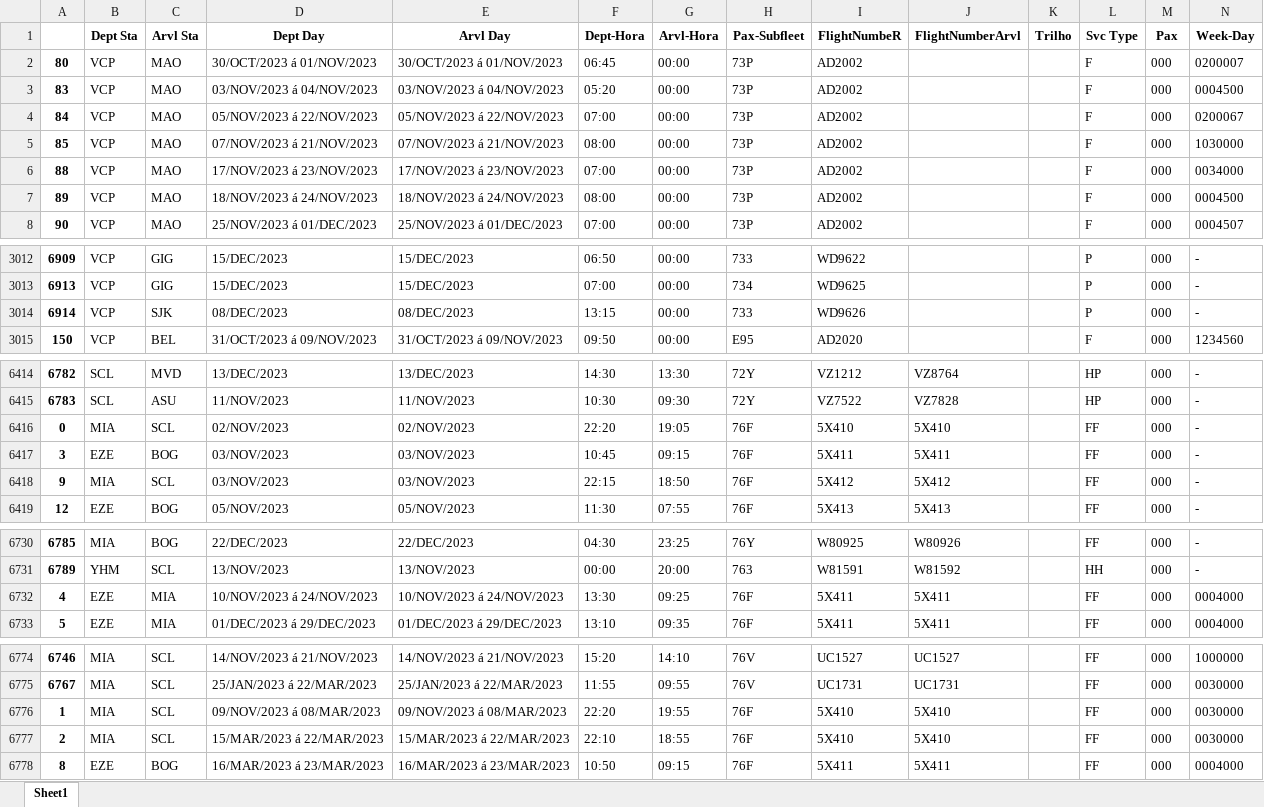
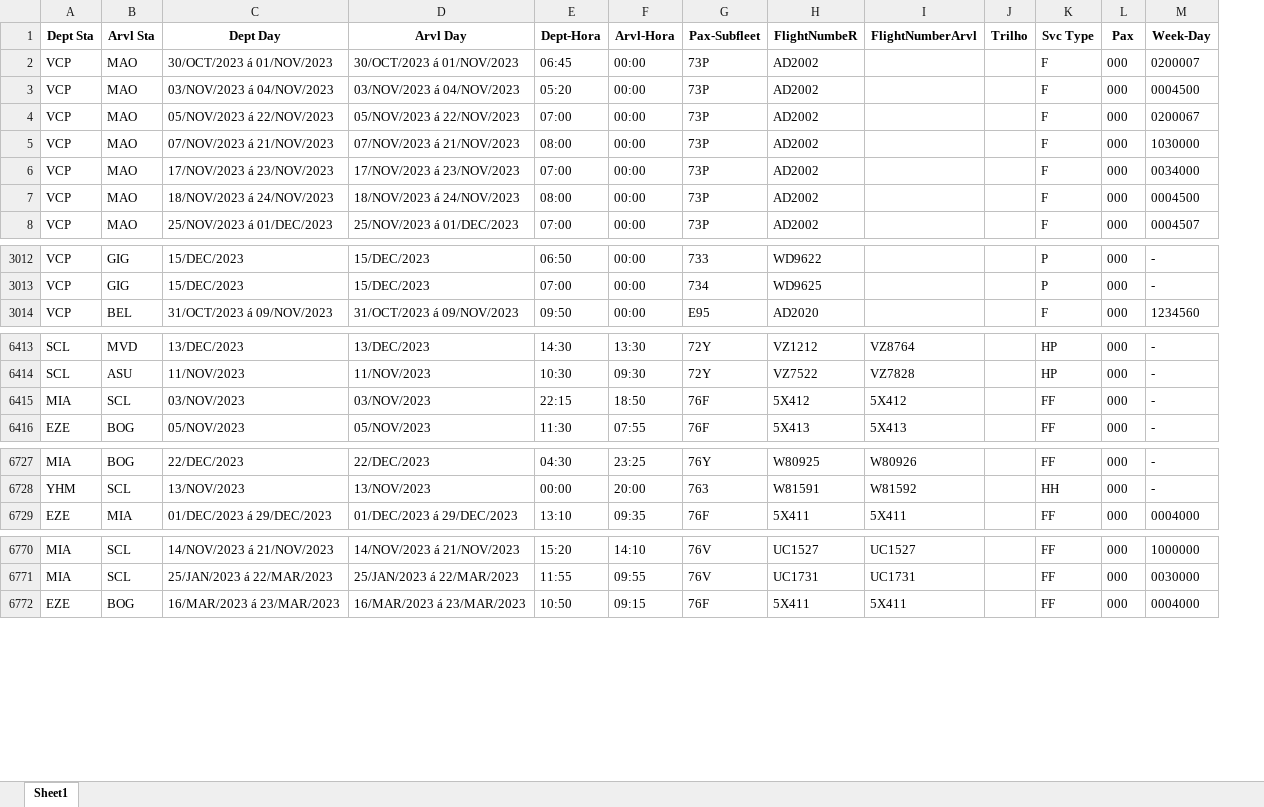
Before and after one commit to yuuhekurenai/ConvertSIR, an Excel workbook: SIR - MALHA 2023-01-27.xlsx, sheet Sheet1, drawn as a sheet; only a part is shown, gaps mark what is left out; values as stored, in another font and other column widths than the file's, no borders; the diff names each change by its address in the sheet, - before the commit and + after, or states it on an @@ line.

Commit message:
Add the function to delet columns unused

```diff
--- a/SIR - MALHA 2023-01-27.xlsx (sheet Sheet1)
+++ b/SIR - MALHA 2023-01-27.xlsx (sheet Sheet1)
-column A, rows 2-8: 80 | 83 | 84 | 85 | 88 | 89 | 90; rows 3012-3013: 6909 | 6913; row 3015: 150; rows 6414-6415: 6782 | 6783; rows 6418-6419: 9 | 12; rows 6730-6731: 6785 | 6789; row 6733: 5; rows 6774-6775: 6746 | 6767; row 6778: 8
-row 3014: 6914 | VCP | SJK | 08/DEC/2023 | 08/DEC/2023 | 13:15 | 00:00 | 733 | WD9626 |  |  | P | 000 | -
-row 6416: 0 | MIA | SCL | 02/NOV/2023 | 02/NOV/2023 | 22:20 | 19:05 | 76F | 5X410 | 5X410 |  | FF | 000 | -
-row 6417: 3 | EZE | BOG | 03/NOV/2023 | 03/NOV/2023 | 10:45 | 09:15 | 76F | 5X411 | 5X411 |  | FF | 000 | -
-row 6732: 4 | EZE | MIA | 10/NOV/2023 á 24/NOV/2023 | 10/NOV/2023 á 24/NOV/2023 | 13:30 | 09:25 | 76F | 5X411 | 5X411 |  | FF | 000 | 0004000
-row 6776: 1 | MIA | SCL | 09/NOV/2023 á 08/MAR/2023 | 09/NOV/2023 á 08/MAR/2023 | 22:20 | 19:55 | 76F | 5X410 | 5X410 |  | FF | 000 | 0030000
-row 6777: 2 | MIA | SCL | 15/MAR/2023 á 22/MAR/2023 | 15/MAR/2023 á 22/MAR/2023 | 22:10 | 18:55 | 76F | 5X410 | 5X410 |  | FF | 000 | 0030000
```
Also changed, not shown: 2 other files.
